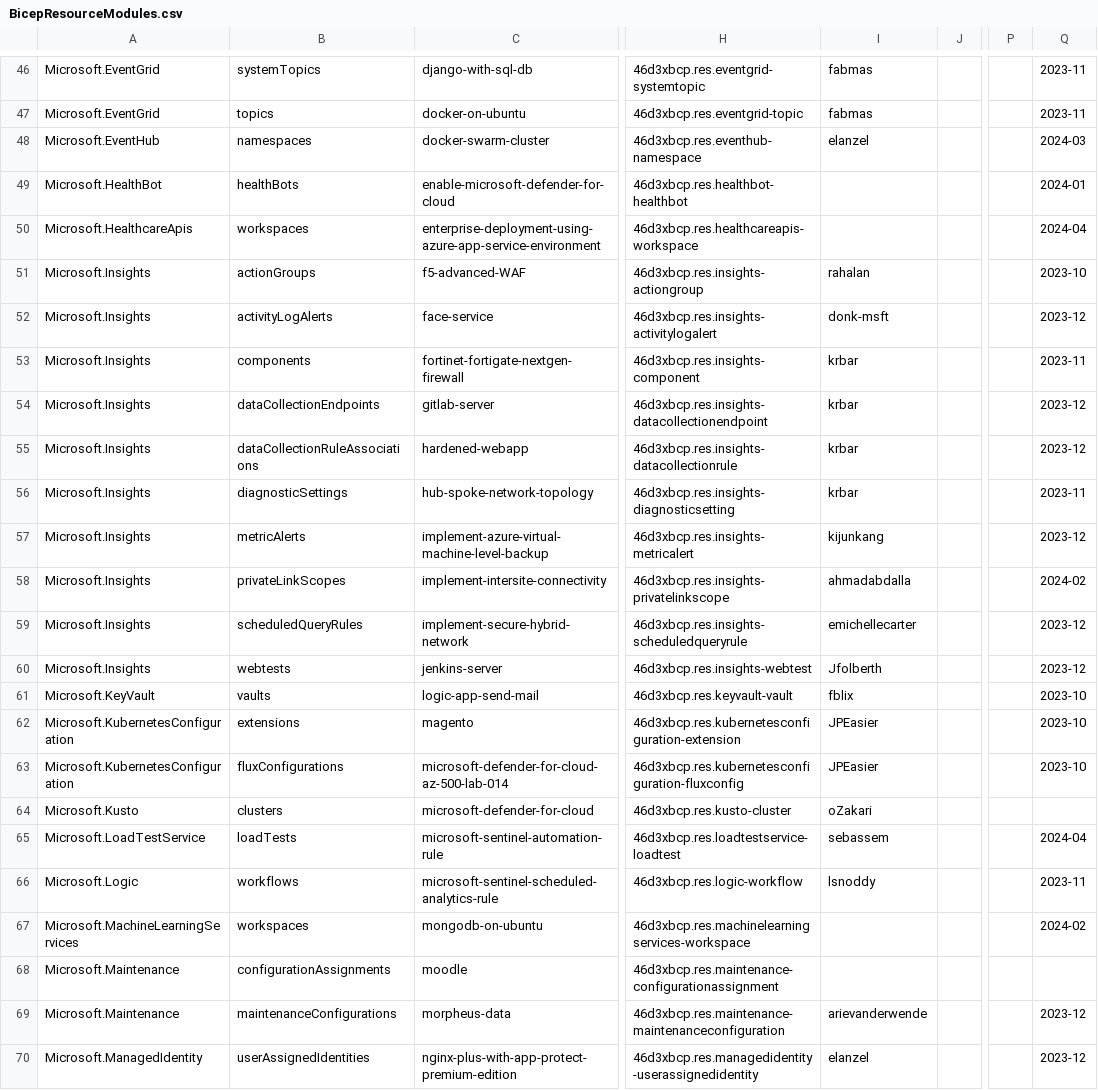
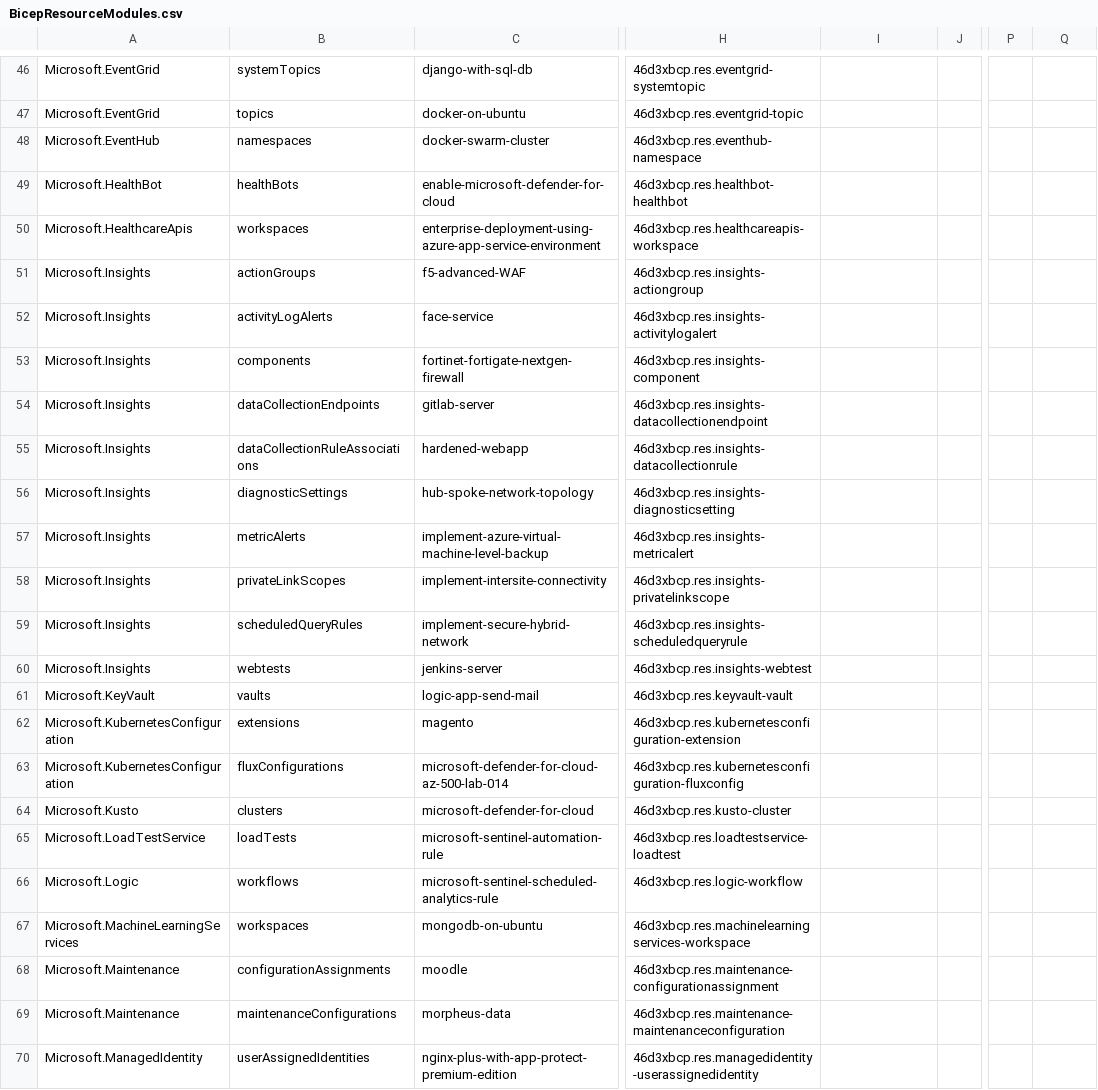
Before and after one commit to daveRendon/azinsider, a CSV file: docs/static/module-indexes/BicepResourceModules.csv, drawn as a sheet; only a part is shown, gaps mark what is left out; the diff covers the shown part only; the diff names each change by its address in the sheet, - before the commit and + after, or states it on an @@ line.

```diff
--- a/docs/static/module-indexes/BicepResourceModules.csv
+++ b/docs/static/module-indexes/BicepResourceModules.csv
-I46:I47: fabmas
+I46:I47: (empty)
-Q46:Q47: 2023-11
+Q46:Q47: (empty)
-I48: elanzel
+I48: (empty)
-Q48: 2024-03
+Q48: (empty)
-Q49: 2024-01
+Q49: (empty)
-Q50: 2024-04
+Q50: (empty)
-I51: rahalan
+I51: (empty)
-Q51: 2023-10
+Q51: (empty)
-I52: donk-msft
+I52: (empty)
-Q52: 2023-12
+Q52: (empty)
-I53:I56: krbar
+I53:I56: (empty)
-Q53: 2023-11
+Q53: (empty)
-Q54:Q55: 2023-12
+Q54:Q55: (empty)
-Q56: 2023-11
+Q56: (empty)
-I57: kijunkang
+I57: (empty)
-Q57: 2023-12
+Q57: (empty)
-I58: ahmadabdalla
+I58: (empty)
-Q58: 2024-02
+Q58: (empty)
-I59: emichellecarter
+I59: (empty)
-Q59:Q60: 2023-12
+Q59:Q60: (empty)
-I60: Jfolberth
+I60: (empty)
-I61: fblix
+I61: (empty)
-Q61:Q63: 2023-10
+Q61:Q63: (empty)
-I62:I63: JPEasier
+I62:I63: (empty)
-I64: oZakari
+I64: (empty)
-I65: sebassem
+I65: (empty)
-Q65: 2024-04
+Q65: (empty)
-I66: lsnoddy
+I66: (empty)
-Q66: 2023-11
+Q66: (empty)
-Q67: 2024-02
+Q67: (empty)
-I69: arievanderwende
+I69: (empty)
-Q69:Q70: 2023-12
+Q69:Q70: (empty)
-I70: elanzel
+I70: (empty)
```
Also changed, not shown: 113 edited cells elsewhere in this file.
